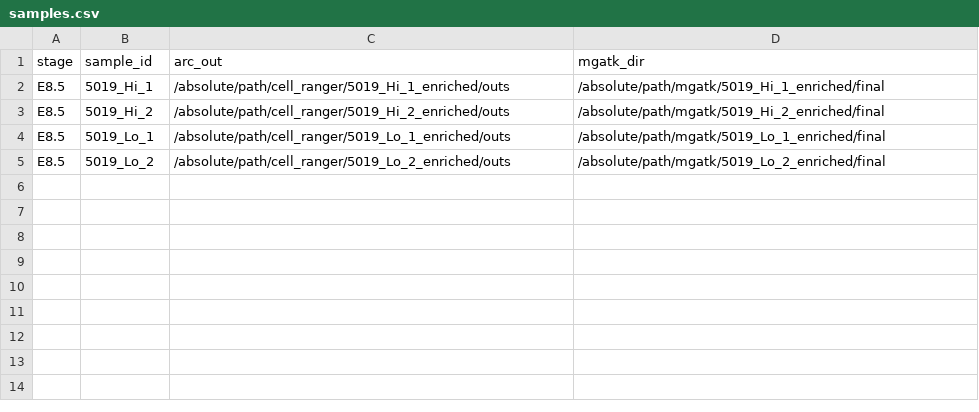
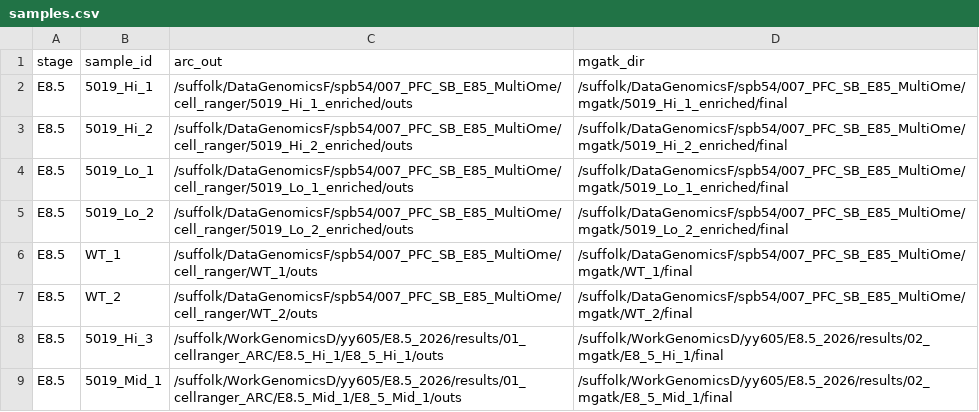
Before and after one commit to YuelinYao/Stage_Multiome_Nextflow, a CSV file: examples/samples.csv, drawn as a sheet.

```diff
--- a/examples/samples.csv
+++ b/examples/samples.csv
@@ -1,5 +1,9 @@
 stage,sample_id,arc_out,mgatk_dir
-E8.5,5019_Hi_1,/absolute/path/cell_ranger/5019_Hi_1_enriched/outs,/absolute/path/mgatk/5019_Hi_1_enriched/final
-E8.5,5019_Hi_2,/absolute/path/cell_ranger/5019_Hi_2_enriched/outs,/absolute/path/mgatk/5019_Hi_2_enriched/final
-E8.5,5019_Lo_1,/absolute/path/cell_ranger/5019_Lo_1_enriched/outs,/absolute/path/mgatk/5019_Lo_1_enriched/final
-E8.5,5019_Lo_2,/absolute/path/cell_ranger/5019_Lo_2_enriched/outs,/absolute/path/mgatk/5019_Lo_2_enriched/final
+E8.5,5019_Hi_1,/suffolk/DataGenomicsF/spb54/007_PFC_SB_E85_MultiOme/cell_ranger/5019_Hi_1_enriched/outs,/suffolk/DataGenomicsF/spb54/007_PFC_SB_E85_MultiOme/mgatk/5019_Hi_1_enriched/final
+E8.5,5019_Hi_2,/suffolk/DataGenomicsF/spb54/007_PFC_SB_E85_MultiOme/cell_ranger/5019_Hi_2_enriched/outs,/suffolk/DataGenomicsF/spb54/007_PFC_SB_E85_MultiOme/mgatk/5019_Hi_2_enriched/final
+E8.5,5019_Lo_1,/suffolk/DataGenomicsF/spb54/007_PFC_SB_E85_MultiOme/cell_ranger/5019_Lo_1_enriched/outs,/suffolk/DataGenomicsF/spb54/007_PFC_SB_E85_MultiOme/mgatk/5019_Lo_1_enriched/final
+E8.5,5019_Lo_2,/suffolk/DataGenomicsF/spb54/007_PFC_SB_E85_MultiOme/cell_ranger/5019_Lo_2_enriched/outs,/suffolk/DataGenomicsF/spb54/007_PFC_SB_E85_MultiOme/mgatk/5019_Lo_2_enriched/final
+E8.5,WT_1,/suffolk/DataGenomicsF/spb54/007_PFC_SB_E85_MultiOme/cell_ranger/WT_1/outs,/suffolk/DataGenomicsF/spb54/007_PFC_SB_E85_MultiOme/mgatk/WT_1/final
+E8.5,WT_2,/suffolk/DataGenomicsF/spb54/007_PFC_SB_E85_MultiOme/cell_ranger/WT_2/outs,/suffolk/DataGenomicsF/spb54/007_PFC_SB_E85_MultiOme/mgatk/WT_2/final
+E8.5,5019_Hi_3,/suffolk/WorkGenomicsD/yy605/E8.5_2026/results/01_cellranger_ARC/E8.5_Hi_1/E8_5_Hi_1/outs,/suffolk/WorkGenomicsD/yy605/E8.5_2026/results/02_mgatk/E8_5_Hi_1/final
+E8.5,5019_Mid_1,/suffolk/WorkGenomicsD/yy605/E8.5_2026/results/01_cellranger_ARC/E8.5_Mid_1/E8_5_Mid_1/outs,/suffolk/WorkGenomicsD/yy605/E8.5_2026/results/02_mgatk/E8_5_Mid_1/final
```
Also changed, not shown: 17 other files.
